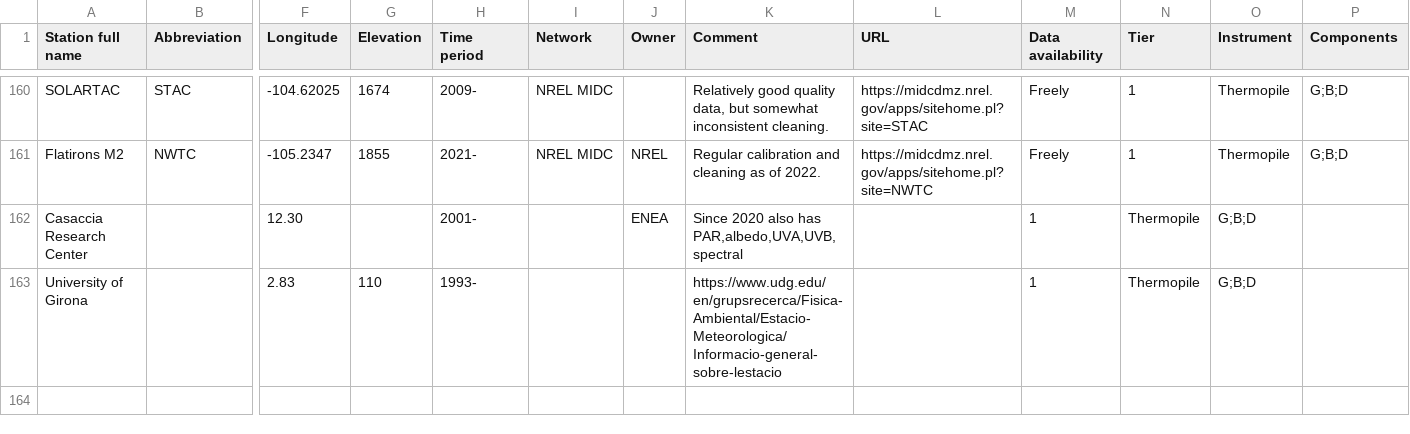
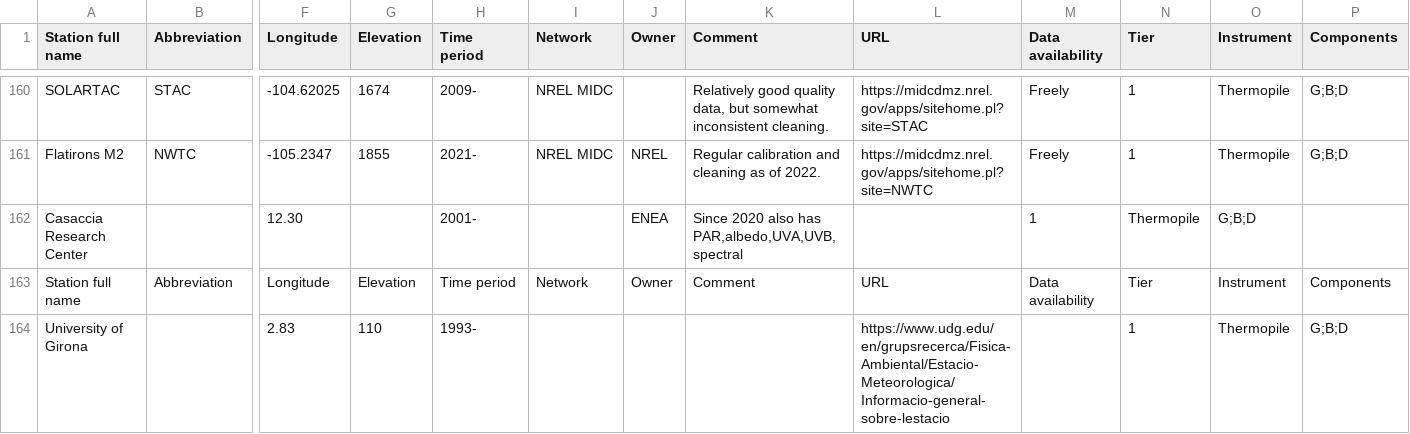
Before and after one commit to AssessingSolar/solarstations, a CSV file: solarstations.csv, drawn as a sheet; only a part is shown, gaps mark what is left out; addresses are those after the commit; rows hold the shown columns only; the diff names each change by its address in the sheet, - before the commit and + after, or states it on an @@ line.

Commit message:
Fix comma placement

```diff
--- a/solarstations.csv
+++ b/solarstations.csv
+row 163: Station full name | Abbreviation | Longitude | Elevation | Time period | Network | Owner | Comment | URL | Data availability | Tier | Instrument | Components
-K164 (Comment): https://www.udg.edu/en/grupsrecerca/Fisica-Ambiental/Estacio-Meteorologica/Informacio-general-sobre-lestacio
+K164 (Comment): (empty)
-L164 (URL): (empty)
+L164 (URL): https://www.udg.edu/en/grupsrecerca/Fisica-Ambiental/Estacio-Meteorologica/Informacio-general-sobre-lestacio
-M164 (Data availability): 1
+M164 (Data availability): (empty)
-N164 (Tier): Thermopile
+N164 (Tier): 1
-O164 (Instrument): G;B;D
+O164 (Instrument): Thermopile
-P164 (Components): (empty)
+P164 (Components): G;B;D
```
